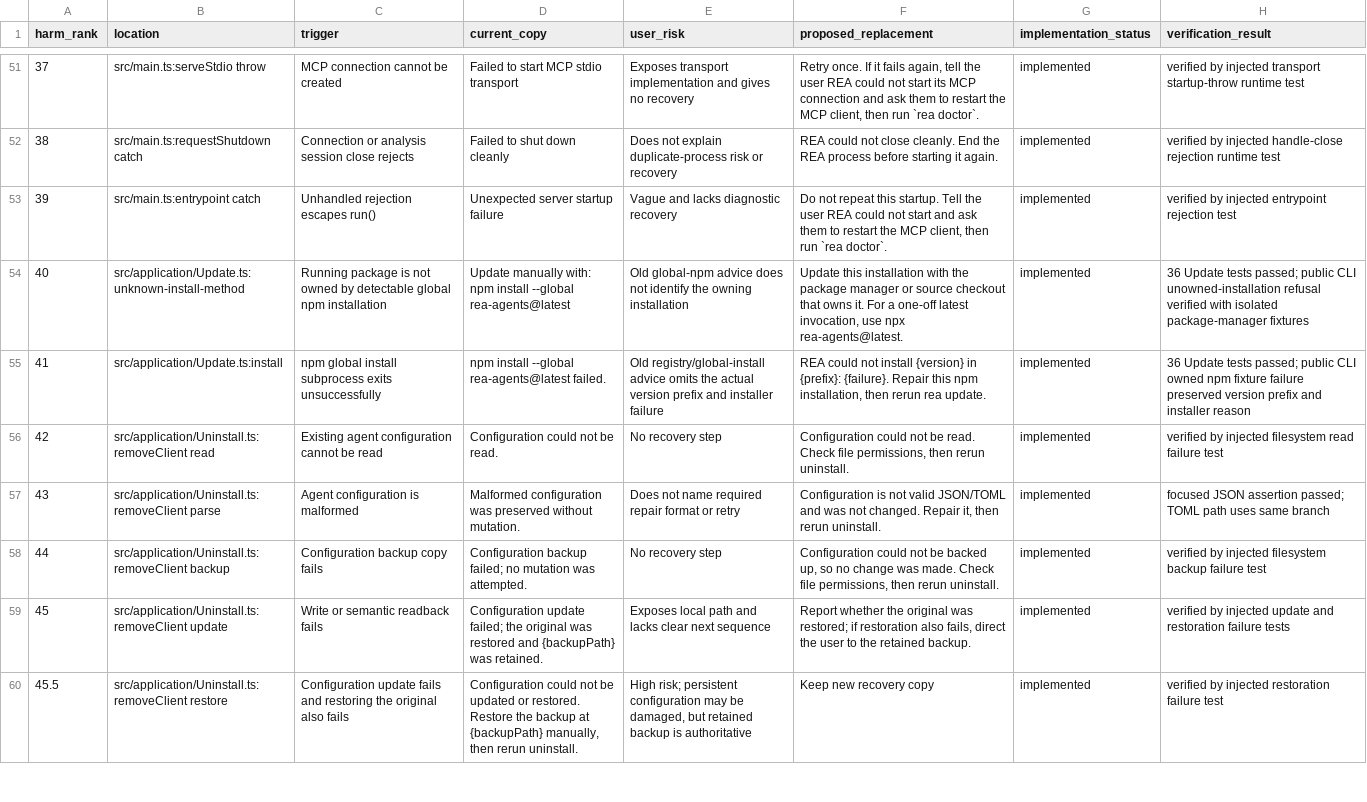
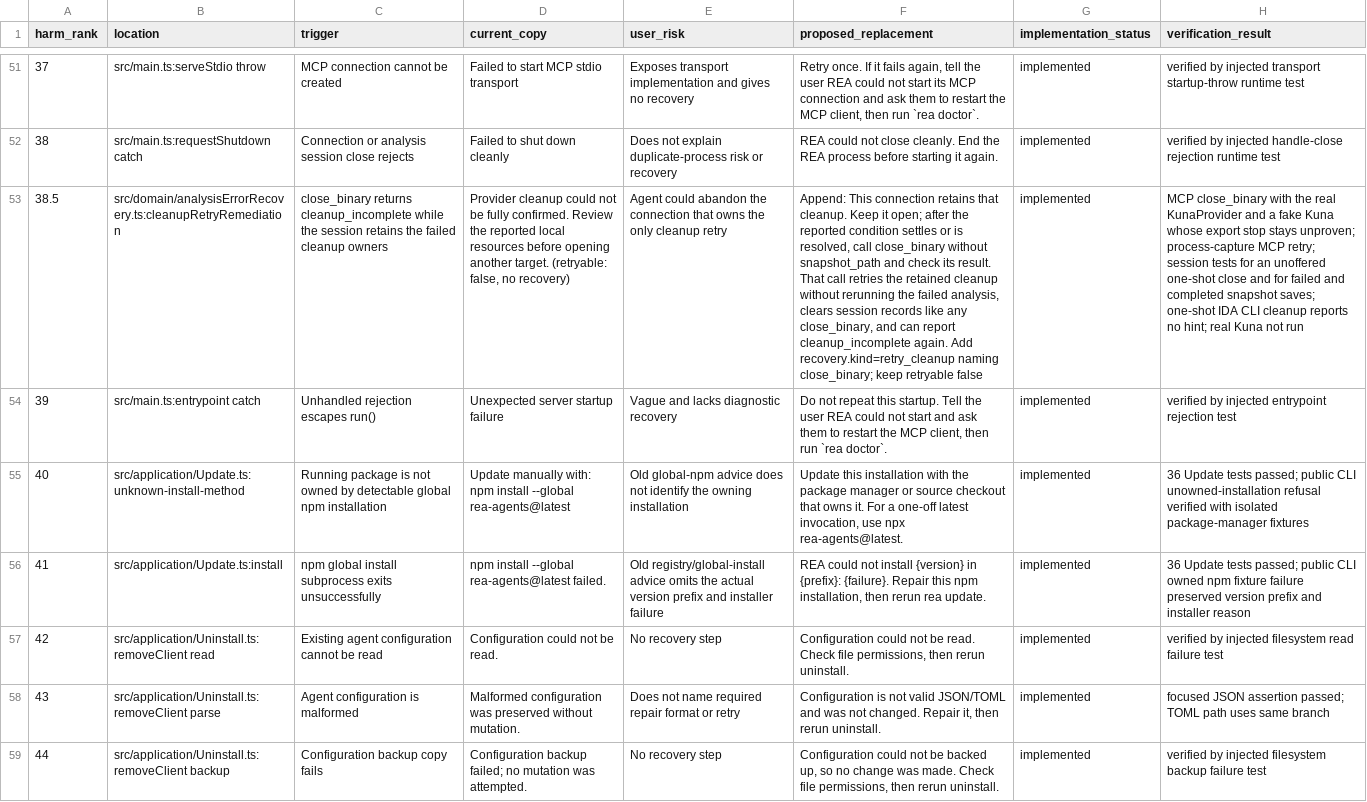
Before and after one commit to potentialgenie/rea_tool, a CSV file: docs/user-visible-errors.csv, drawn as a sheet; only a part is shown, gaps mark what is left out; the shorter side is filled out with more unchanged rows; the diff names each change by its address in the sheet, - before the commit and + after, or states it on an @@ line.

```diff
--- a/docs/user-visible-errors.csv
+++ b/docs/user-visible-errors.csv
+row 53: 38.5 | src/domain/analysisErrorRecovery.ts:cleanupRetryRemediation | close_binary returns cleanup_incomplete while the session retains the failed cleanup owners | Provider cleanup could not be fully confirmed. Review the reported local resources before opening another target. (retryable: false, no recovery) | Agent could abandon the connection that owns the only cleanup retry | Append: This connection retains that cleanup. Keep it open; after the reported condition settles or is resolved, call close_binary without snapshot_path and check its result. That call retries the retained cleanup without rerunning the failed analysis, clears session records like any close_binary, and can report cleanup_incomplete again. Add recovery.kind=retry_cleanup naming close_binary; keep retryable false | implemented | MCP close_binary with the real KunaProvider and a fake Kuna whose export stop stays unproven; process-capture MCP retry; session tests for an unoffered one-shot close and for failed and completed snapshot saves; one-shot IDA CLI cleanup reports no hint; real Kuna not run
```
Also changed, not shown: 15 other files.
